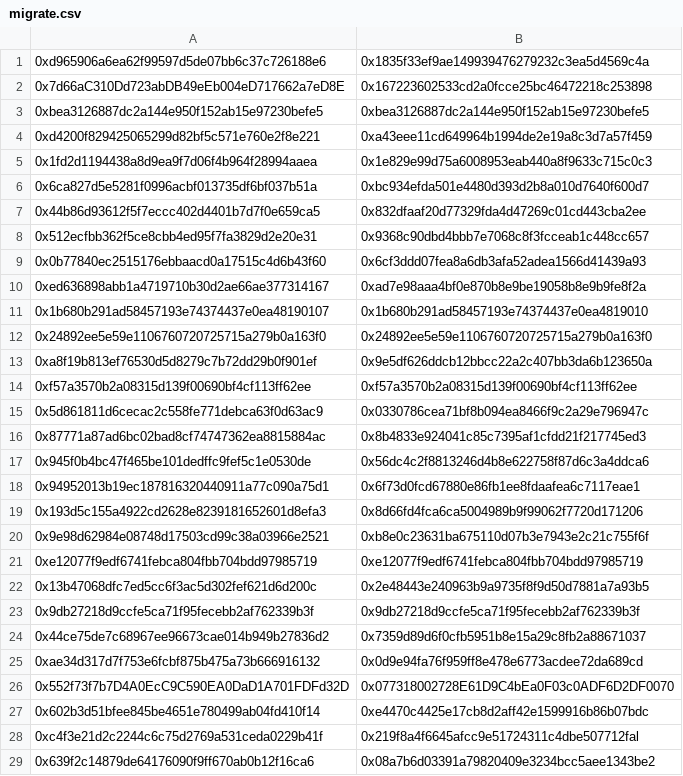
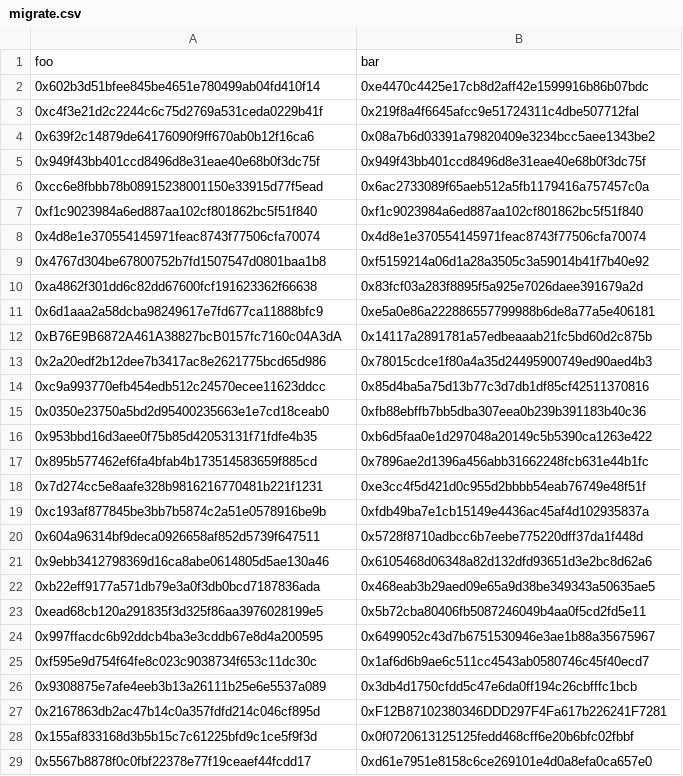
Before and after one commit to yalland-ubi/yalland-contracts, a CSV file: tasks/v2_migration/migrate.csv, drawn as a sheet; only a part is shown; the shorter side is filled out with more unchanged rows.

```diff
--- a/tasks/v2_migration/migrate.csv
+++ b/tasks/v2_migration/migrate.csv
@@ -1,27 +1,2 @@
-0xd965906a6ea62f99597d5de07bb6c37c726188e6;0x1835f33ef9ae149939476279232c3ea5d4569c4a
-0x7d66aC310Dd723abDB49eEb004eD717662a7eD8E;0x167223602533cd2a0fcce25bc46472218c253898
-0xbea3126887dc2a144e950f152ab15e97230befe5;0xbea3126887dc2a144e950f152ab15e97230befe5
-0xd4200f829425065299d82bf5c571e760e2f8e221;0ха43eee11cd649964b1994de2e19a8c3d7a57f459
-0x1fd2d1194438a8d9ea9f7d06f4b964f28994aaea;0x1e829e99d75a6008953eab440a8f9633c715c0c3
-0x6ca827d5e5281f0996acbf013735df6bf037b51a;0xbc934efda501e4480d393d2b8a010d7640f600d7
-0x44b86d93612f5f7eccc402d4401b7d7f0e659ca5;0x832dfaaf20d77329fda4d47269c01cd443cba2ee
-0x512ecfbb362f5ce8cbb4ed95f7fa3829d2e20e31;0x9368c90dbd4bbb7e7068c8f3fcceab1c448cc657
-0x0b77840ec2515176ebbaacd0a17515c4d6b43f60;0x6cf3ddd07fea8a6db3afa52adea1566d41439a93
-0xed636898abb1a4719710b30d2ae66ae377314167;0xad7e98aaa4bf0e870b8e9be19058b8e9b9fe8f2a
-0x1b680b291ad58457193e74374437e0ea48190107;0x1b680b291ad58457193e74374437e0ea4819010
-0x24892ee5e59e1106760720725715a279b0a163f0;0x24892ee5e59e1106760720725715a279b0a163f0
-0xa8f19b813ef76530d5d8279c7b72dd29b0f901ef;0x9e5df626ddcb12bbcc22a2c407bb3da6b123650a
-0xf57a3570b2a08315d139f00690bf4cf113ff62ee;0xf57a3570b2a08315d139f00690bf4cf113ff62ee
-0x5d861811d6cecac2c558fe771debca63f0d63ac9;0x0330786cea71bf8b094ea8466f9c2a29e796947c
-0x87771a87ad6bc02bad8cf74747362ea8815884ac;0x8b4833e924041c85c7395af1cfdd21f217745ed3
-0x945f0b4bc47f465be101dedffc9fef5c1e0530de;0x56dc4c2f8813246d4b8e622758f87d6c3a4ddca6
-0x94952013b19ec187816320440911a77c090a75d1;0x6f73d0fcd67880e86fb1ee8fdaafea6c7117eae1
-0x193d5c155a4922cd2628e8239181652601d8efa3;0x8d66fd4fca6ca5004989b9f99062f7720d171206
-0x9e98d62984e08748d17503cd99c38a03966e2521;0xb8e0c23631ba675110d07b3e7943e2c21c755f6f
-0xe12077f9edf6741febca804fbb704bdd97985719;0xe12077f9edf6741febca804fbb704bdd97985719
-0x13b47068dfc7ed5cc6f3ac5d302fef621d6d200c;0x2e48443e240963b9a9735f8f9d50d7881a7a93b5
-0x9db27218d9ccfe5ca71f95fecebb2af762339b3f;0x9db27218d9ccfe5ca71f95fecebb2af762339b3f
-0x44ce75de7c68967ee96673cae014b949b27836d2;0x7359d89d6f0cfb5951b8e15a29c8fb2a88671037
-0xae34d317d7f753e6fcbf875b475a73b666916132;0x0d9e94fa76f959ff8e478e6773acdee72da689cd
-0x552f73f7b7D4A0EcC9C590EA0DaD1A701FDFd32D;0x077318002728E61D9C4bEa0F03c0ADF6D2DF0070
+foo;bar
 0x602b3d51bfee845be4651e780499ab04fd410f14;0xe4470c4425e17cb8d2aff42e1599916b86b07bdc
```
Also changed, not shown: 5 other files.
